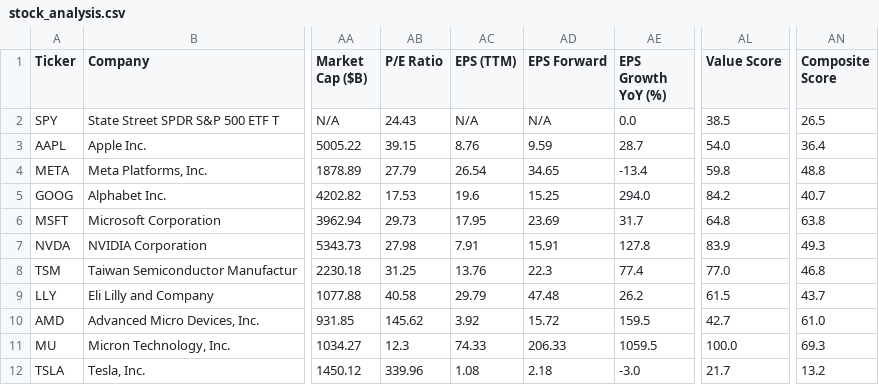
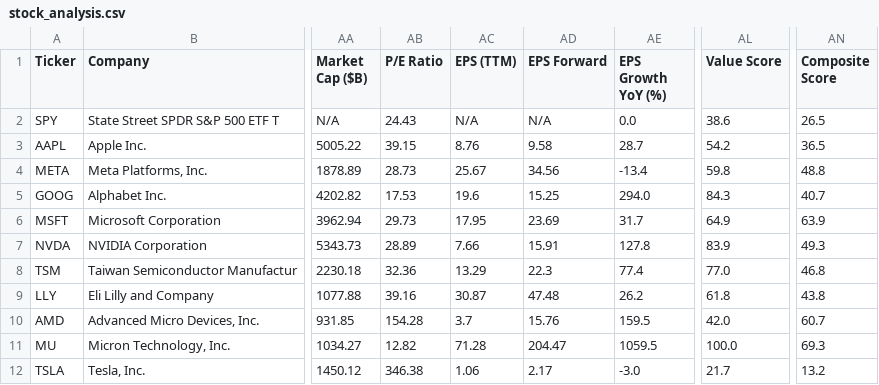
Before and after one commit to runyuzhang1007/stock-dashboard, a CSV file: stock_analysis.csv, drawn as a sheet; only a part is shown, gaps mark what is left out; the diff names each change by its address in the sheet, - before the commit and + after, or states it on an @@ line.

```diff
--- a/stock_analysis.csv
+++ b/stock_analysis.csv
-AL2 (Value Score): 38.5
+AL2 (Value Score): 38.6
-AD3 (EPS Forward): 9.59
+AD3 (EPS Forward): 9.58
-AL3 (Value Score): 54.0
+AL3 (Value Score): 54.2
-AN3 (Composite Score): 36.4
+AN3 (Composite Score): 36.5
-AB4 (P/E Ratio): 27.79
+AB4 (P/E Ratio): 28.73
-AC4 (EPS (TTM)): 26.54
+AC4 (EPS (TTM)): 25.67
-AD4 (EPS Forward): 34.65
+AD4 (EPS Forward): 34.56
-AL5 (Value Score): 84.2
+AL5 (Value Score): 84.3
-AL6 (Value Score): 64.8
+AL6 (Value Score): 64.9
-AN6 (Composite Score): 63.8
+AN6 (Composite Score): 63.9
-AB7 (P/E Ratio): 27.98
+AB7 (P/E Ratio): 28.89
-AC7 (EPS (TTM)): 7.91
+AC7 (EPS (TTM)): 7.66
-AB8 (P/E Ratio): 31.25
+AB8 (P/E Ratio): 32.36
-AC8 (EPS (TTM)): 13.76
+AC8 (EPS (TTM)): 13.29
-AB9 (P/E Ratio): 40.58
+AB9 (P/E Ratio): 39.16
-AC9 (EPS (TTM)): 29.79
+AC9 (EPS (TTM)): 30.87
-AL9 (Value Score): 61.5
+AL9 (Value Score): 61.8
-AN9 (Composite Score): 43.7
+AN9 (Composite Score): 43.8
-AB10 (P/E Ratio): 145.62
+AB10 (P/E Ratio): 154.28
-AC10 (EPS (TTM)): 3.92
+AC10 (EPS (TTM)): 3.7
-AD10 (EPS Forward): 15.72
+AD10 (EPS Forward): 15.76
-AL10 (Value Score): 42.7
+AL10 (Value Score): 42.0
-AN10 (Composite Score): 61.0
+AN10 (Composite Score): 60.7
-AB11 (P/E Ratio): 12.3
+AB11 (P/E Ratio): 12.82
-AC11 (EPS (TTM)): 74.33
+AC11 (EPS (TTM)): 71.28
-AD11 (EPS Forward): 206.33
+AD11 (EPS Forward): 204.47
-AB12 (P/E Ratio): 339.96
+AB12 (P/E Ratio): 346.38
-AC12 (EPS (TTM)): 1.08
+AC12 (EPS (TTM)): 1.06
-AD12 (EPS Forward): 2.18
+AD12 (EPS Forward): 2.17
```
Also changed, not shown: 1 other file.
